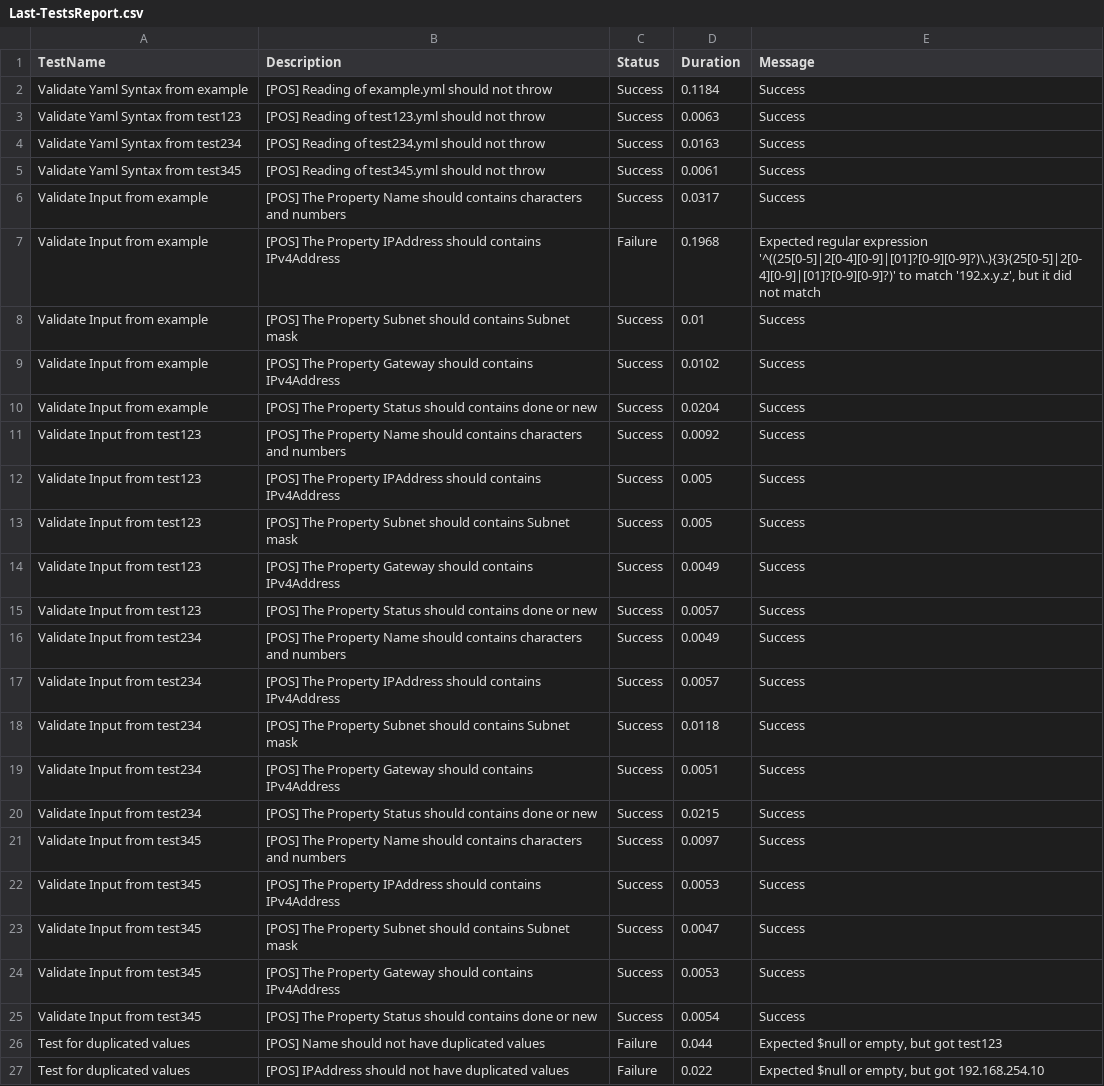
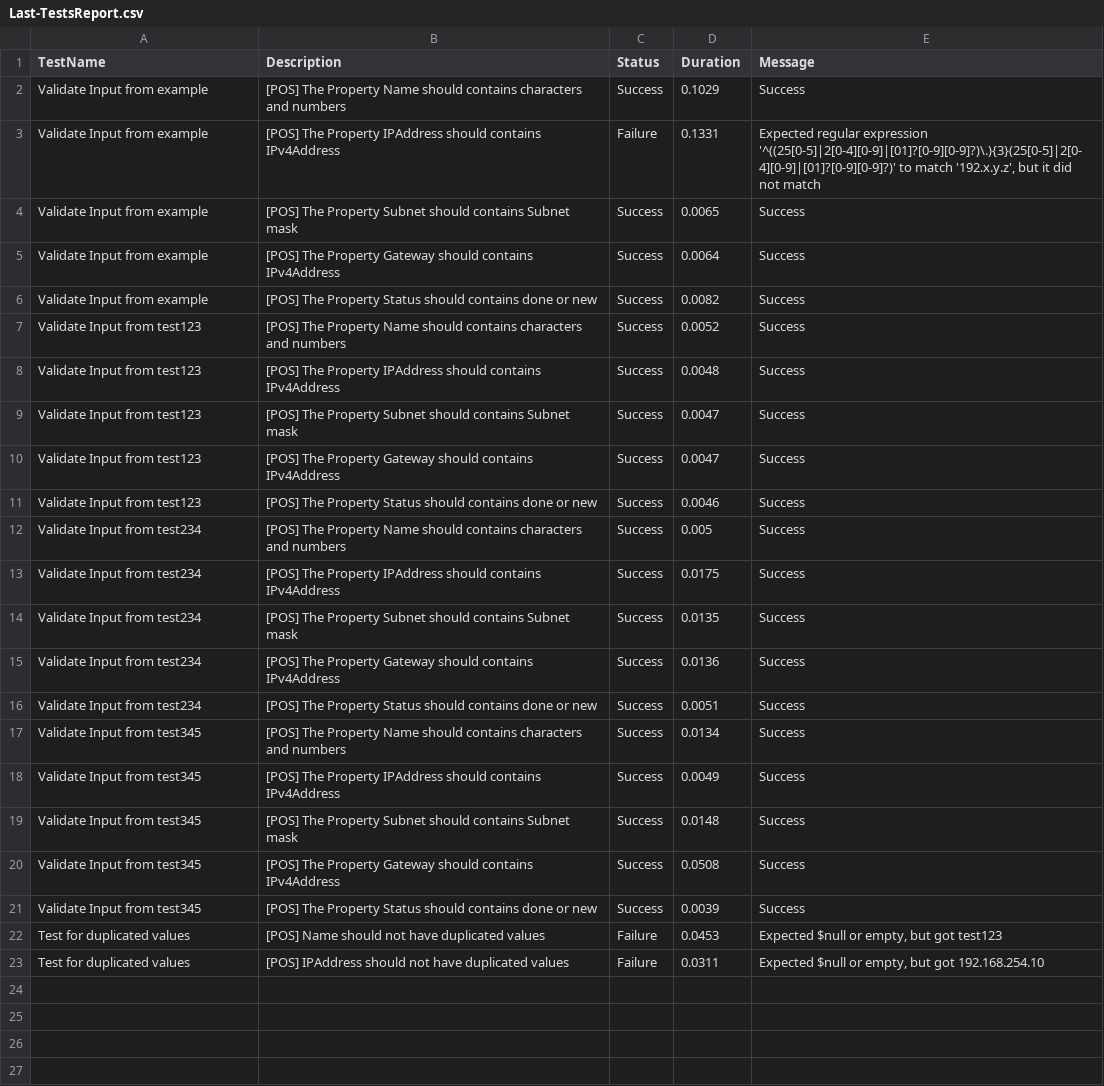
Before and after one commit to tinuwalther/actionstest, a CSV file: Reports/Last-TestsReport.csv, drawn as a sheet; removed rows and columns are numbered as before the commit, all else as after; the diff names each change by its address in the sheet, - before the commit and + after, or states it on an @@ line.

Commit message:
Upload Last-TestsReport.csv

```diff
--- a/Reports/Last-TestsReport.csv
+++ b/Reports/Last-TestsReport.csv
-row 2: Validate Yaml Syntax from example | [POS] Reading of example.yml should not throw | Success | 0.1184 | Success
-row 3: Validate Yaml Syntax from test123 | [POS] Reading of test123.yml should not throw | Success | 0.0063 | Success
-row 4: Validate Yaml Syntax from test234 | [POS] Reading of test234.yml should not throw | Success | 0.0163 | Success
-row 5: Validate Yaml Syntax from test345 | [POS] Reading of test345.yml should not throw | Success | 0.0061 | Success
-D2 (Duration): 0.0317
+D2 (Duration): 0.1029
-D3 (Duration): 0.1968
+D3 (Duration): 0.1331
-D4 (Duration): 0.01
+D4 (Duration): 0.0065
-D5 (Duration): 0.0102
+D5 (Duration): 0.0064
-D6 (Duration): 0.0204
+D6 (Duration): 0.0082
-D7 (Duration): 0.0092
+D7 (Duration): 0.0052
-D8 (Duration): 0.005
+D8 (Duration): 0.0048
-D9 (Duration): 0.005
+D9 (Duration): 0.0047
-D10 (Duration): 0.0049
+D10 (Duration): 0.0047
-D11 (Duration): 0.0057
+D11 (Duration): 0.0046
-D12 (Duration): 0.0049
+D12 (Duration): 0.005
-D13 (Duration): 0.0057
+D13 (Duration): 0.0175
-D14 (Duration): 0.0118
+D14 (Duration): 0.0135
-D15 (Duration): 0.0051
+D15 (Duration): 0.0136
-D16 (Duration): 0.0215
+D16 (Duration): 0.0051
-D17 (Duration): 0.0097
+D17 (Duration): 0.0134
-D18 (Duration): 0.0053
+D18 (Duration): 0.0049
-D19 (Duration): 0.0047
+D19 (Duration): 0.0148
-D20 (Duration): 0.0053
+D20 (Duration): 0.0508
-D21 (Duration): 0.0054
+D21 (Duration): 0.0039
-D22 (Duration): 0.044
+D22 (Duration): 0.0453
-D23 (Duration): 0.022
+D23 (Duration): 0.0311
```
